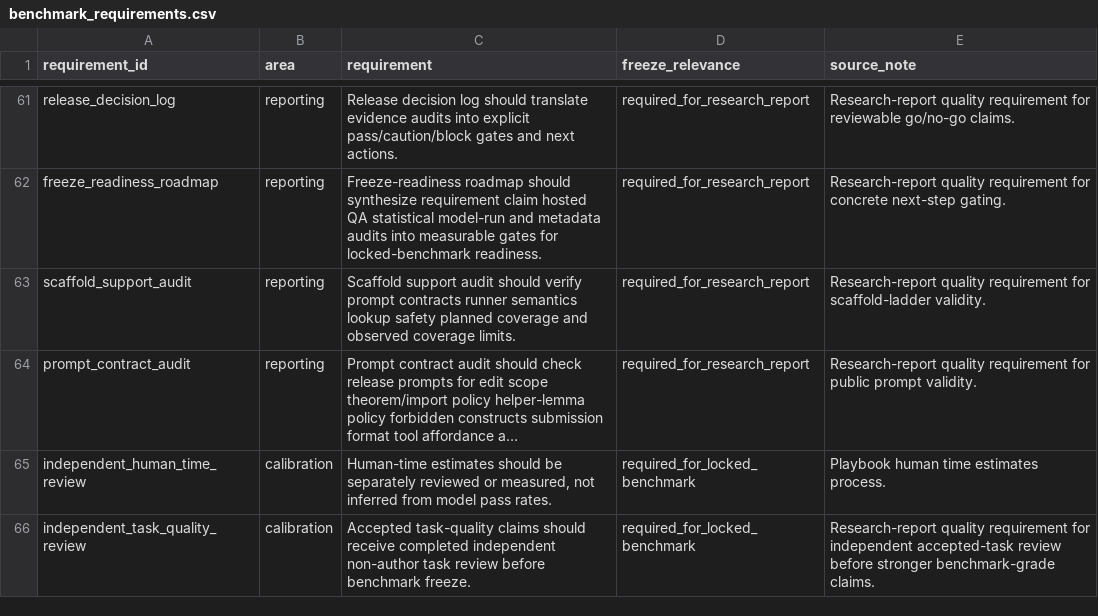
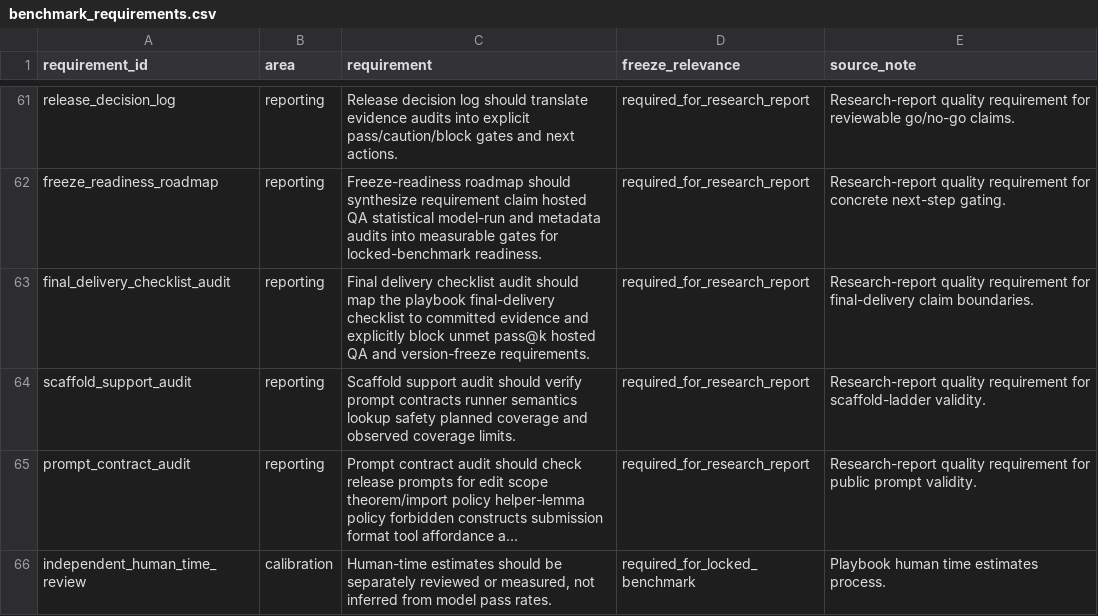
Before and after one commit to sebastian-griego/lean-time-horizon, a CSV file: data/benchmark_requirements.csv, drawn as a sheet; only a part is shown, gaps mark what is left out; the shorter side is filled out with more unchanged rows; long unchanged cells end in …; the diff names each change by its address in the sheet, - before the commit and + after, or states it on an @@ line.

```diff
--- a/data/benchmark_requirements.csv
+++ b/data/benchmark_requirements.csv
+row 63: final_delivery_checklist_audit | reporting | Final delivery checklist audit should map the playbook final-delivery checklist to committed evidence and explicitly block unmet pass@k hosted QA and version-freeze requirements. | required_for_research_report | Research-report quality requirement for final-delivery claim boundaries.
```
Also changed, not shown: data/accepted_task_cards.csv, data/claim_evidence_audit.csv, 46 other files.
